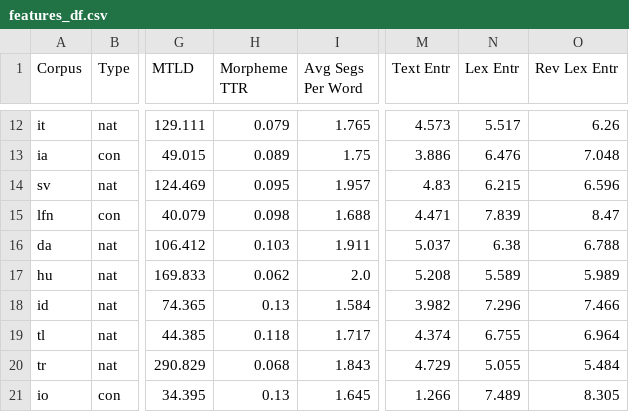
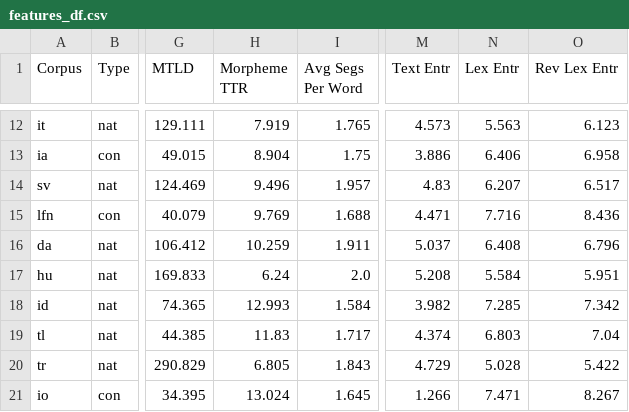
Before and after one commit to kirbergerconnor/iscl-thesis, a CSV file: results/features_df.csv, drawn as a sheet; only a part is shown, gaps mark what is left out; the diff covers the shown part only; the diff names each change by its address in the sheet, - before the commit and + after, or states it on an @@ line.

```diff
--- a/results/features_df.csv
+++ b/results/features_df.csv
-H12 (Morpheme TTR): 0.079
+H12 (Morpheme TTR): 7.919
-N12 (Lex Entr): 5.517
+N12 (Lex Entr): 5.563
-O12 (Rev Lex Entr): 6.26
+O12 (Rev Lex Entr): 6.123
-H13 (Morpheme TTR): 0.089
+H13 (Morpheme TTR): 8.904
-N13 (Lex Entr): 6.476
+N13 (Lex Entr): 6.406
-O13 (Rev Lex Entr): 7.048
+O13 (Rev Lex Entr): 6.958
-H14 (Morpheme TTR): 0.095
+H14 (Morpheme TTR): 9.496
-N14 (Lex Entr): 6.215
+N14 (Lex Entr): 6.207
-O14 (Rev Lex Entr): 6.596
+O14 (Rev Lex Entr): 6.517
-H15 (Morpheme TTR): 0.098
+H15 (Morpheme TTR): 9.769
-N15 (Lex Entr): 7.839
+N15 (Lex Entr): 7.716
-O15 (Rev Lex Entr): 8.47
+O15 (Rev Lex Entr): 8.436
-H16 (Morpheme TTR): 0.103
+H16 (Morpheme TTR): 10.259
-N16 (Lex Entr): 6.38
+N16 (Lex Entr): 6.408
-O16 (Rev Lex Entr): 6.788
+O16 (Rev Lex Entr): 6.796
-H17 (Morpheme TTR): 0.062
+H17 (Morpheme TTR): 6.24
-N17 (Lex Entr): 5.589
+N17 (Lex Entr): 5.584
-O17 (Rev Lex Entr): 5.989
+O17 (Rev Lex Entr): 5.951
-H18 (Morpheme TTR): 0.13
+H18 (Morpheme TTR): 12.993
-N18 (Lex Entr): 7.296
+N18 (Lex Entr): 7.285
-O18 (Rev Lex Entr): 7.466
+O18 (Rev Lex Entr): 7.342
-H19 (Morpheme TTR): 0.118
+H19 (Morpheme TTR): 11.83
-N19 (Lex Entr): 6.755
+N19 (Lex Entr): 6.803
-O19 (Rev Lex Entr): 6.964
+O19 (Rev Lex Entr): 7.04
-H20 (Morpheme TTR): 0.068
+H20 (Morpheme TTR): 6.805
-N20 (Lex Entr): 5.055
+N20 (Lex Entr): 5.028
-O20 (Rev Lex Entr): 5.484
+O20 (Rev Lex Entr): 5.422
-H21 (Morpheme TTR): 0.13
+H21 (Morpheme TTR): 13.024
-N21 (Lex Entr): 7.489
+N21 (Lex Entr): 7.471
-O21 (Rev Lex Entr): 8.305
+O21 (Rev Lex Entr): 8.267
```
Also changed, not shown: 42 edited cells elsewhere in this file, results/ifc_finetuning_df.csv, results/lex_entropy_hist_df.csv, 28 other files.
